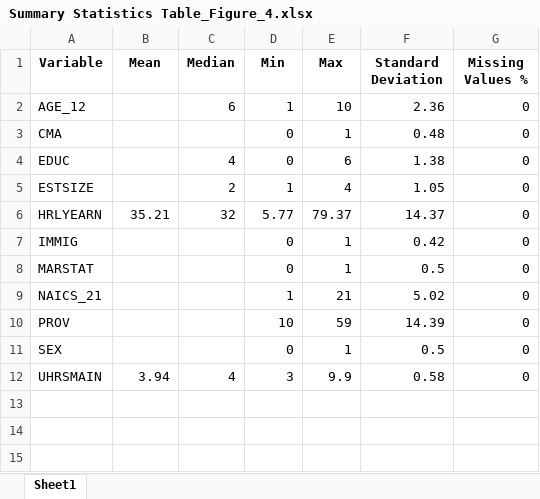
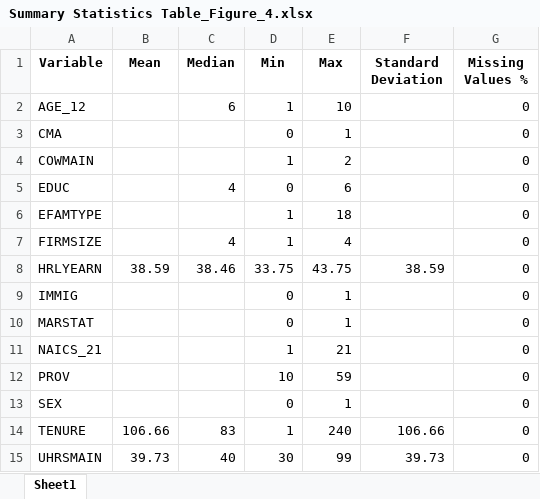
Before and after one commit to harpkang/CIND820_CAPSTONE, an Excel workbook: Code/Summary Statistics Table_Figure_4.xlsx, sheet Sheet1, drawn as a sheet; values as stored, in another font and other column widths than the file's, no borders; addresses are those after the commit; the diff names each change by its address in the sheet, - before the commit and + after, or states it on an @@ line.

```diff
--- a/Code/Summary Statistics Table_Figure_4.xlsx (sheet Sheet1)
+++ b/Code/Summary Statistics Table_Figure_4.xlsx (sheet Sheet1)
-F2 (Standard Deviation): 2.36
+F2 (Standard Deviation): (empty)
-F3 (Standard Deviation): 0.48
+F3 (Standard Deviation): (empty)
+row 4: COWMAIN |  |  | 1 | 2 |  | 0
-F5 (Standard Deviation): 1.38
+F5 (Standard Deviation): (empty)
+row 6: EFAMTYPE |  |  | 1 | 18 |  | 0
-A7 (Variable): ESTSIZE
+A7 (Variable): FIRMSIZE
-C7 (Median): 2
+C7 (Median): 4
-F7 (Standard Deviation): 1.05
+F7 (Standard Deviation): (empty)
-B8 (Mean): 35.21
+B8 (Mean): 38.59
-C8 (Median): 32
+C8 (Median): 38.46
-D8 (Min): 5.77
+D8 (Min): 33.75
-E8 (Max): 79.37
+E8 (Max): 43.75
-F8 (Standard Deviation): 14.37
+F8 (Standard Deviation): 38.59
-F9 (Standard Deviation): 0.42
+F9 (Standard Deviation): (empty)
-F10 (Standard Deviation): 0.5
+F10 (Standard Deviation): (empty)
-F11 (Standard Deviation): 5.02
+F11 (Standard Deviation): (empty)
-F12 (Standard Deviation): 14.39
+F12 (Standard Deviation): (empty)
-F13 (Standard Deviation): 0.5
+F13 (Standard Deviation): (empty)
+row 14: TENURE | 106.66 | 83 | 1 | 240 | 106.66 | 0
-B15 (Mean): 3.94
+B15 (Mean): 39.73
-C15 (Median): 4
+C15 (Median): 40
-D15 (Min): 3
+D15 (Min): 30
-E15 (Max): 9.9
+E15 (Max): 99
-F15 (Standard Deviation): 0.58
+F15 (Standard Deviation): 39.73
```
Also changed, not shown: Code/Summary Statistics Table_Figure_1.xlsx, Code/Summary Statistics Table_Figure_2.xlsx, 18 other files.
